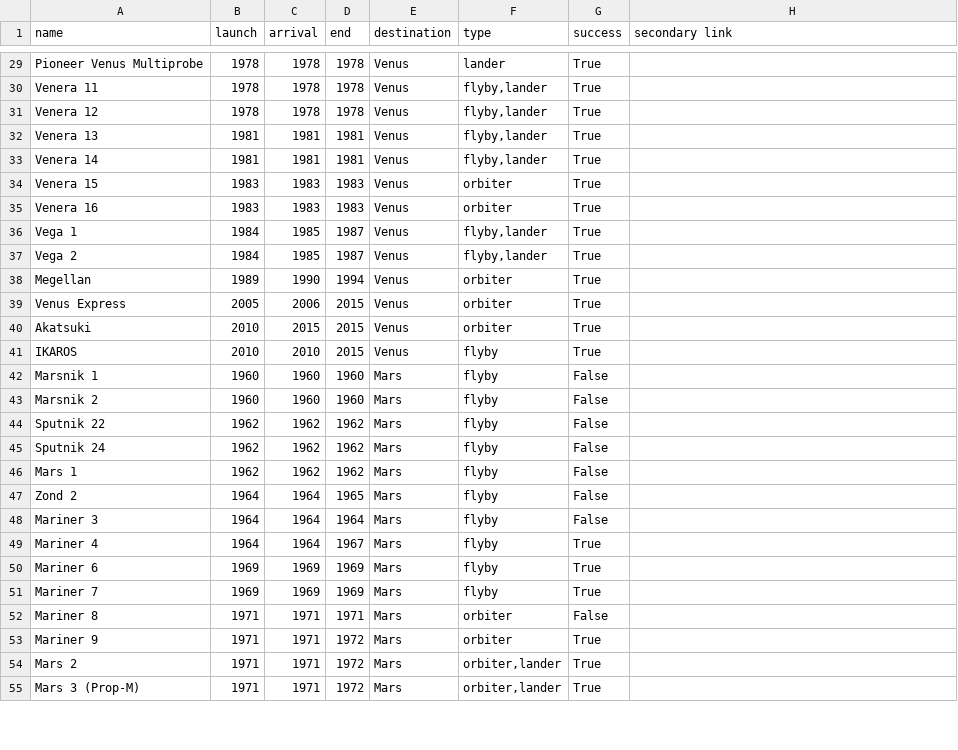
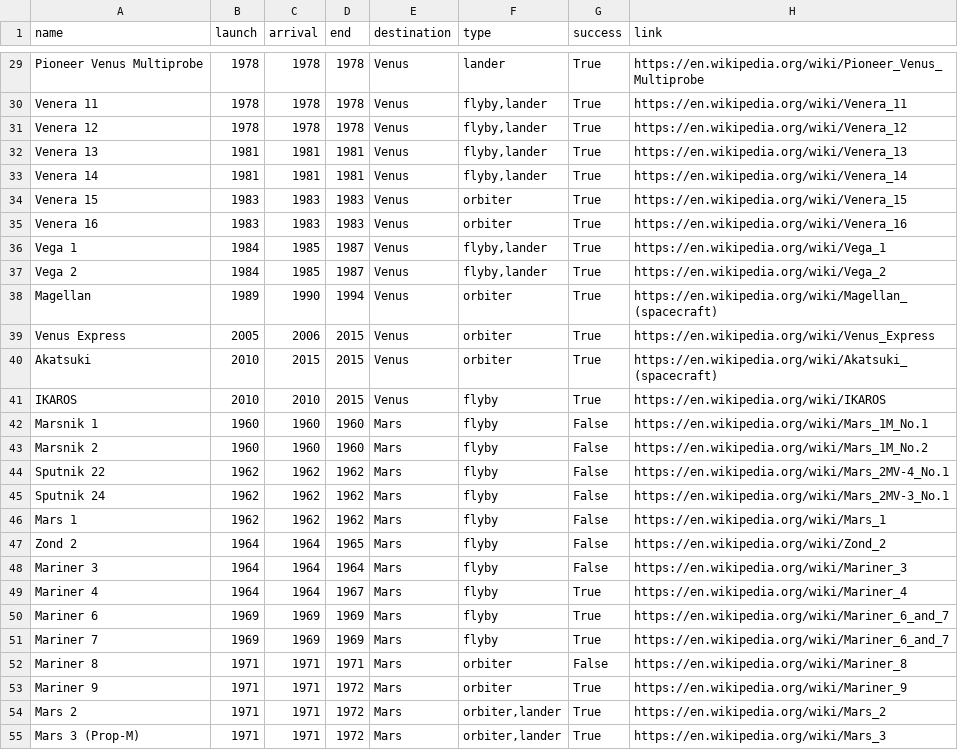
Before and after one commit to kdivringi/d3_solar_exploration_timeline, a TSV file: solar_exploration.tsv, drawn as a sheet; only a part is shown, gaps mark what is left out; the diff covers the shown part only; the diff names each change by its address in the sheet, - before the commit and + after, or states it on an @@ line.

Commit message:
Have tooltips with also links to wiki pages of each mission

```diff
--- a/solar_exploration.tsv
+++ b/solar_exploration.tsv
-H1: secondary link
+H1: link
-H29 (link): (empty)
+H29 (link): https://en.wikipedia.org/wiki/Pioneer_Venus_Multiprobe
-H30 (link): (empty)
+H30 (link): https://en.wikipedia.org/wiki/Venera_11
-H31 (link): (empty)
+H31 (link): https://en.wikipedia.org/wiki/Venera_12
-H32 (link): (empty)
+H32 (link): https://en.wikipedia.org/wiki/Venera_13
-H33 (link): (empty)
+H33 (link): https://en.wikipedia.org/wiki/Venera_14
-H34 (link): (empty)
+H34 (link): https://en.wikipedia.org/wiki/Venera_15
-H35 (link): (empty)
+H35 (link): https://en.wikipedia.org/wiki/Venera_16
-H36 (link): (empty)
+H36 (link): https://en.wikipedia.org/wiki/Vega_1
-H37 (link): (empty)
+H37 (link): https://en.wikipedia.org/wiki/Vega_2
-A38 (name): Megellan
+A38 (name): Magellan
-H38 (link): (empty)
+H38 (link): https://en.wikipedia.org/wiki/Magellan_(spacecraft)
-H39 (link): (empty)
+H39 (link): https://en.wikipedia.org/wiki/Venus_Express
-H40 (link): (empty)
+H40 (link): https://en.wikipedia.org/wiki/Akatsuki_(spacecraft)
-H41 (link): (empty)
+H41 (link): https://en.wikipedia.org/wiki/IKAROS
-H42 (link): (empty)
+H42 (link): https://en.wikipedia.org/wiki/Mars_1M_No.1
-H43 (link): (empty)
+H43 (link): https://en.wikipedia.org/wiki/Mars_1M_No.2
-H44 (link): (empty)
+H44 (link): https://en.wikipedia.org/wiki/Mars_2MV-4_No.1
-H45 (link): (empty)
+H45 (link): https://en.wikipedia.org/wiki/Mars_2MV-3_No.1
-H46 (link): (empty)
+H46 (link): https://en.wikipedia.org/wiki/Mars_1
-H47 (link): (empty)
+H47 (link): https://en.wikipedia.org/wiki/Zond_2
-H48 (link): (empty)
+H48 (link): https://en.wikipedia.org/wiki/Mariner_3
-H49 (link): (empty)
+H49 (link): https://en.wikipedia.org/wiki/Mariner_4
-H50:H51 (link): (empty)
+H50:H51 (link): https://en.wikipedia.org/wiki/Mariner_6_and_7
-H52 (link): (empty)
+H52 (link): https://en.wikipedia.org/wiki/Mariner_8
-H53 (link): (empty)
+H53 (link): https://en.wikipedia.org/wiki/Mariner_9
-H54 (link): (empty)
+H54 (link): https://en.wikipedia.org/wiki/Mars_2
-H55 (link): (empty)
+H55 (link): https://en.wikipedia.org/wiki/Mars_3
```
Also changed, not shown: 85 edited cells elsewhere in this file, 1 other file.
